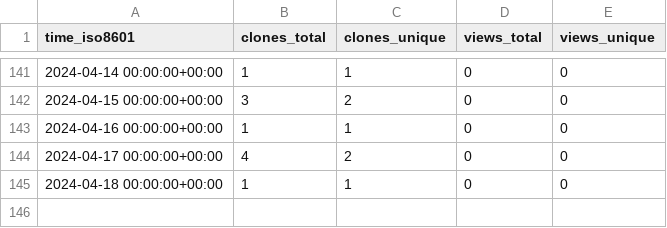
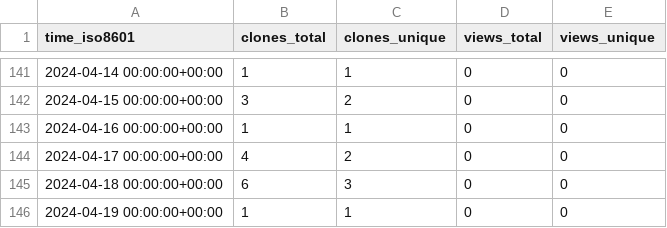
Before and after one commit to stablecaps/terraform_and_serverless_demo, a CSV file: stablecaps/terraform_and_serverless_demo/ghrs-data/views_clones_aggregate.csv, drawn as a sheet; only a part is shown, gaps mark what is left out.

```diff
--- a/stablecaps/terraform_and_serverless_demo/ghrs-data/views_clones_aggregate.csv
+++ b/stablecaps/terraform_and_serverless_demo/ghrs-data/views_clones_aggregate.csv
@@ -144,2 +144,3 @@ time_iso8601,clones_total,clones_unique,views_total,views_unique
 2024-04-17 00:00:00+00:00,4,2,0,0
-2024-04-18 00:00:00+00:00,1,1,0,0
+2024-04-18 00:00:00+00:00,6,3,0,0
+2024-04-19 00:00:00+00:00,1,1,0,0
```
Also changed, not shown: 1 other file.
